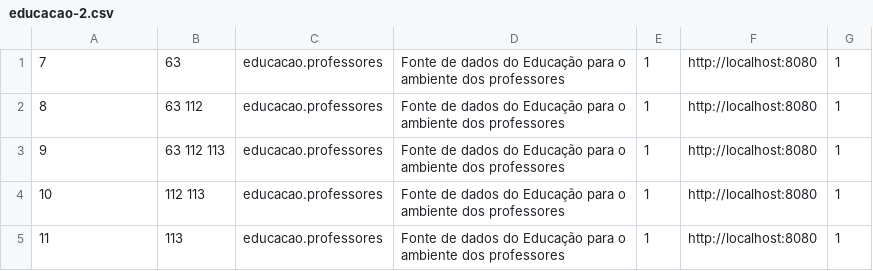
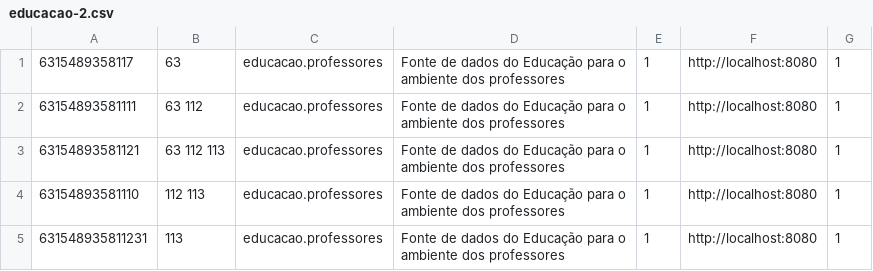
Before and after one commit to jbetha/teste, a CSV file: educacao-2.csv, drawn as a sheet.

Commit message:
Update educacao-2.csv

```diff
--- a/educacao-2.csv
+++ b/educacao-2.csv
@@ -1,5 +1,5 @@
-7, 63, educacao.professores, Fonte de dados do Educação para o ambiente dos professores, 1, http://localhost:8080, 1
-8, 63 112, educacao.professores, Fonte de dados do Educação para o ambiente dos professores, 1, http://localhost:8080, 1
-9, 63 112 113, educacao.professores, Fonte de dados do Educação para o ambiente dos professores, 1, http://localhost:8080, 1
-10, 112 113, educacao.professores, Fonte de dados do Educação para o ambiente dos professores, 1, http://localhost:8080, 1
-11, 113, educacao.professores, Fonte de dados do Educação para o ambiente dos professores, 1, http://localhost:8080, 1
+6315489358117, 63, educacao.professores, Fonte de dados do Educação para o ambiente dos professores, 1, http://localhost:8080, 1
+63154893581111, 63 112, educacao.professores, Fonte de dados do Educação para o ambiente dos professores, 1, http://localhost:8080, 1
+63154893581121, 63 112 113, educacao.professores, Fonte de dados do Educação para o ambiente dos professores, 1, http://localhost:8080, 1
+63154893581110, 112 113, educacao.professores, Fonte de dados do Educação para o ambiente dos professores, 1, http://localhost:8080, 1
+631548935811231, 113, educacao.professores, Fonte de dados do Educação para o ambiente dos professores, 1, http://localhost:8080, 1
```
